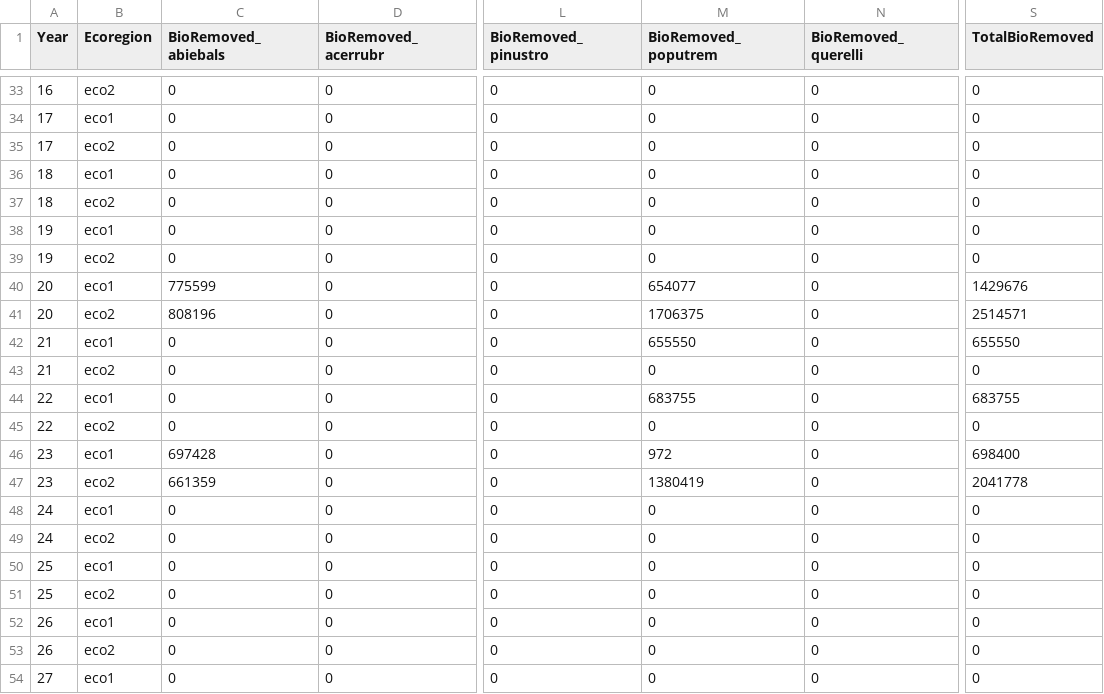
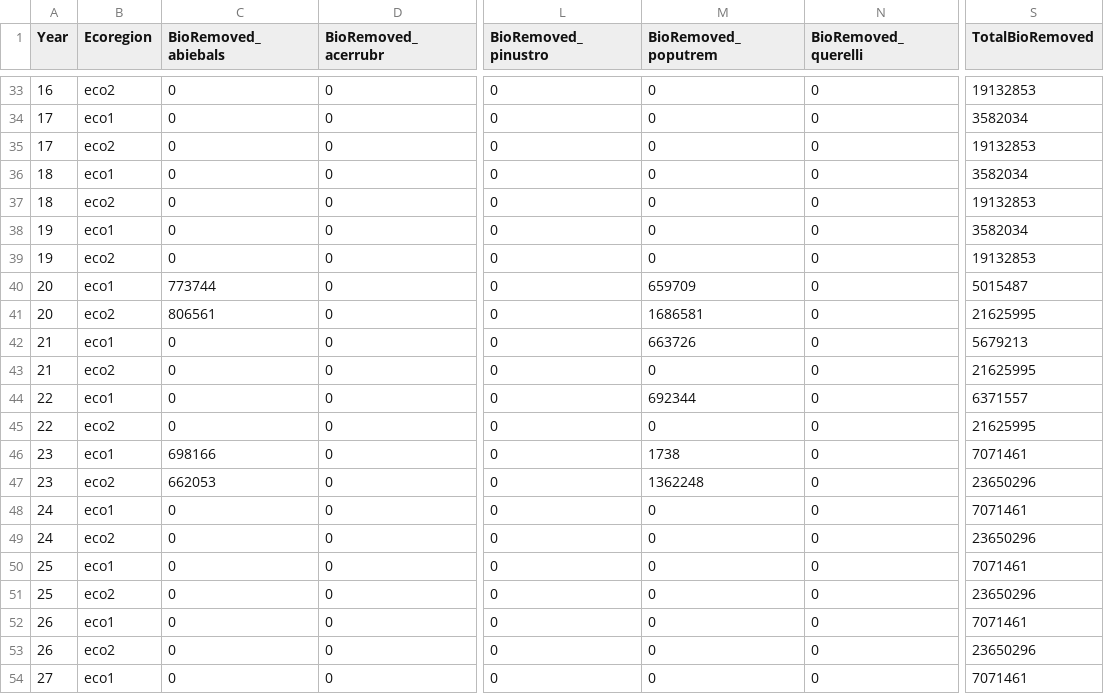
Before and after one commit to LANDIS-II-Foundation/Extensions-Disturbance, a CSV file: trunk/stress-mortality/trunk/deploy/examples/stress-mortality-log.csv, drawn as a sheet; only a part is shown, gaps mark what is left out; the diff covers the shown part only; the diff names each change by its address in the sheet, - before the commit and + after, or states it on an @@ line.

```diff
--- a/trunk/stress-mortality/trunk/deploy/examples/stress-mortality-log.csv
+++ b/trunk/stress-mortality/trunk/deploy/examples/stress-mortality-log.csv
-S33 (TotalBioRemoved): 0
+S33 (TotalBioRemoved): 19132853
-S34 (TotalBioRemoved): 0
+S34 (TotalBioRemoved): 3582034
-S35 (TotalBioRemoved): 0
+S35 (TotalBioRemoved): 19132853
-S36 (TotalBioRemoved): 0
+S36 (TotalBioRemoved): 3582034
-S37 (TotalBioRemoved): 0
+S37 (TotalBioRemoved): 19132853
-S38 (TotalBioRemoved): 0
+S38 (TotalBioRemoved): 3582034
-S39 (TotalBioRemoved): 0
+S39 (TotalBioRemoved): 19132853
-C40 (BioRemoved_abiebals): 775599
+C40 (BioRemoved_abiebals): 773744
-M40 (BioRemoved_poputrem): 654077
+M40 (BioRemoved_poputrem): 659709
-S40 (TotalBioRemoved): 1429676
+S40 (TotalBioRemoved): 5015487
-C41 (BioRemoved_abiebals): 808196
+C41 (BioRemoved_abiebals): 806561
-M41 (BioRemoved_poputrem): 1706375
+M41 (BioRemoved_poputrem): 1686581
-S41 (TotalBioRemoved): 2514571
+S41 (TotalBioRemoved): 21625995
-M42 (BioRemoved_poputrem): 655550
+M42 (BioRemoved_poputrem): 663726
-S42 (TotalBioRemoved): 655550
+S42 (TotalBioRemoved): 5679213
-S43 (TotalBioRemoved): 0
+S43 (TotalBioRemoved): 21625995
-M44 (BioRemoved_poputrem): 683755
+M44 (BioRemoved_poputrem): 692344
-S44 (TotalBioRemoved): 683755
+S44 (TotalBioRemoved): 6371557
-S45 (TotalBioRemoved): 0
+S45 (TotalBioRemoved): 21625995
-C46 (BioRemoved_abiebals): 697428
+C46 (BioRemoved_abiebals): 698166
-M46 (BioRemoved_poputrem): 972
+M46 (BioRemoved_poputrem): 1738
-S46 (TotalBioRemoved): 698400
+S46 (TotalBioRemoved): 7071461
-C47 (BioRemoved_abiebals): 661359
+C47 (BioRemoved_abiebals): 662053
-M47 (BioRemoved_poputrem): 1380419
+M47 (BioRemoved_poputrem): 1362248
-S47 (TotalBioRemoved): 2041778
+S47 (TotalBioRemoved): 23650296
-S48 (TotalBioRemoved): 0
+S48 (TotalBioRemoved): 7071461
-S49 (TotalBioRemoved): 0
+S49 (TotalBioRemoved): 23650296
-S50 (TotalBioRemoved): 0
+S50 (TotalBioRemoved): 7071461
-S51 (TotalBioRemoved): 0
+S51 (TotalBioRemoved): 23650296
-S52 (TotalBioRemoved): 0
+S52 (TotalBioRemoved): 7071461
-S53 (TotalBioRemoved): 0
+S53 (TotalBioRemoved): 23650296
-S54 (TotalBioRemoved): 0
+S54 (TotalBioRemoved): 7071461
```
Also changed, not shown: 75 edited cells elsewhere in this file, trunk/stress-mortality/trunk/deploy/examples/Biomass-succession-v3-log.csv, 6 other files.
